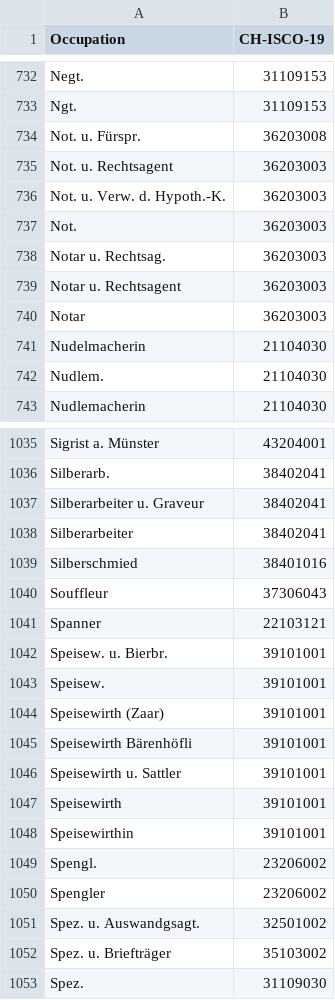
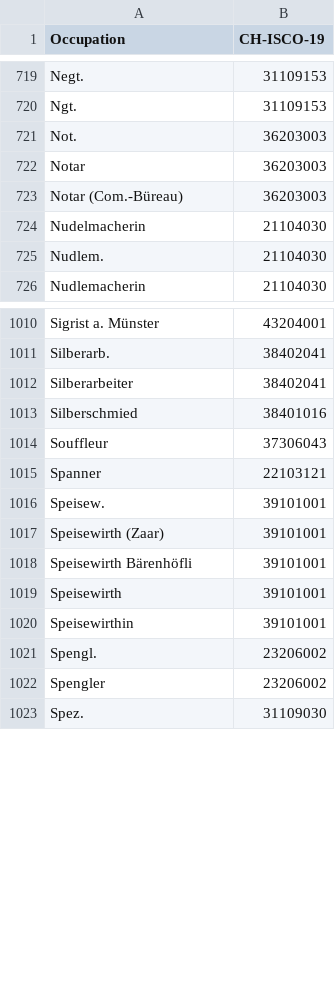
Before and after one commit to brawer/bern-addresses, a CSV file: src/occupations.csv, drawn as a sheet; only a part is shown, gaps mark what is left out; removed rows and columns are numbered as before the commit, all else as after; the diff covers the shown part only; the diff names each change by its address in the sheet, - before the commit and + after, or states it on an @@ line.

Commit message:
Split double occupations in two

```diff
--- a/src/occupations.csv
+++ b/src/occupations.csv
-row 734: Not. u. Fürspr. | 36203008
-row 735: Not. u. Rechtsagent | 36203003
-row 736: Not. u. Verw. d. Hypoth.-K. | 36203003
-row 738: Notar u. Rechtsag. | 36203003
-row 739: Notar u. Rechtsagent | 36203003
+row 723: Notar (Com.-Büreau) | 36203003
-row 1037: Silberarbeiter u. Graveur | 38402041
-row 1042: Speisew. u. Bierbr. | 39101001
-row 1046: Speisewirth u. Sattler | 39101001
-row 1051: Spez. u. Auswandgsagt. | 32501002
-row 1052: Spez. u. Briefträger | 35103002
```
Also changed, not shown: 23 added rows, 41 removed rows and 9 edited cells elsewhere in this file, reviewed/1860-02-01.csv.
